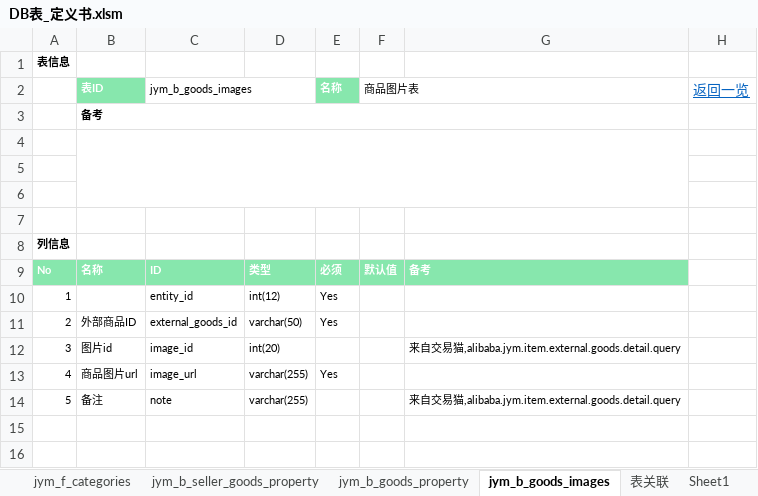
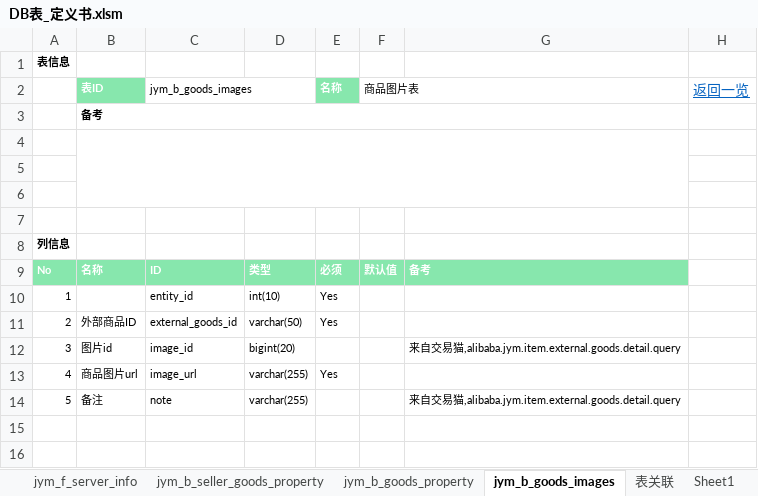
Before and after one commit to jym-developmemt/Doc, an Excel workbook: DB表_定义书.xlsm, sheet jym_b_goods_images, drawn as a sheet; only a part is shown; values as stored, in another font and other column widths than the file's, no borders; the diff names each change by its address in the sheet, - before the commit and + after, or states it on an @@ line.

```diff
--- a/DB表_定义书.xlsm (sheet jym_b_goods_images)
+++ b/DB表_定义书.xlsm (sheet jym_b_goods_images)
-sheet tab: jym_f_categories
+sheet tab: jym_f_server_info
-D10: int(12)
+D10: int(10)
-D12: int(20)
+D12: bigint(20)
```
Also changed, not shown: sheet jym_f_server_info, sheet jym_m_goods_entity, sheet jym_b_goods_property, sheet jym_b_seller_goods_property, sheet jym_f_api_method, sheet jym_m_batch, charts or pictures, 2 other files.
